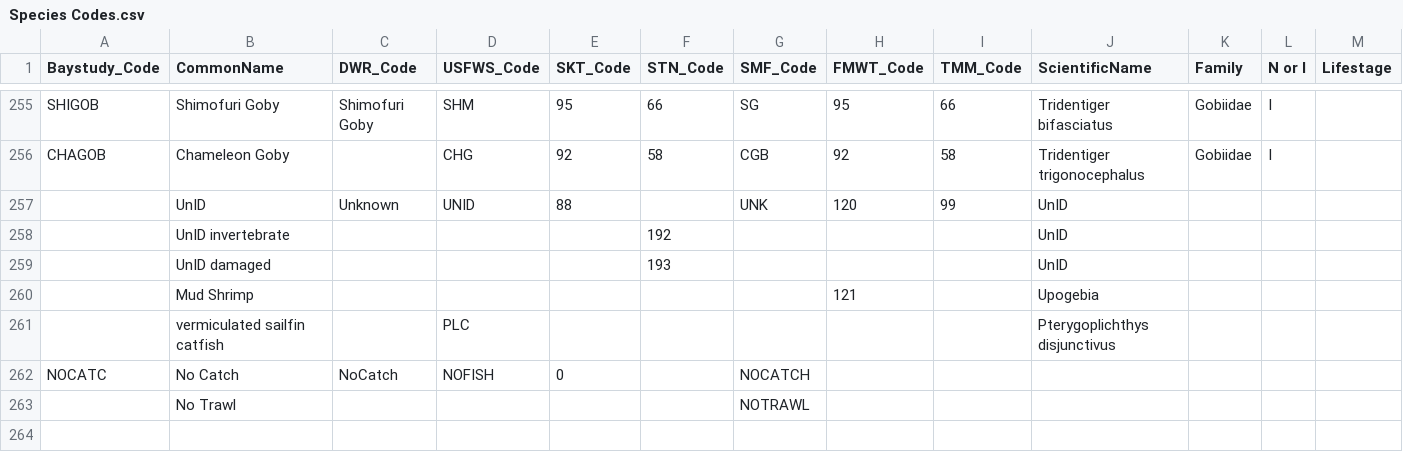
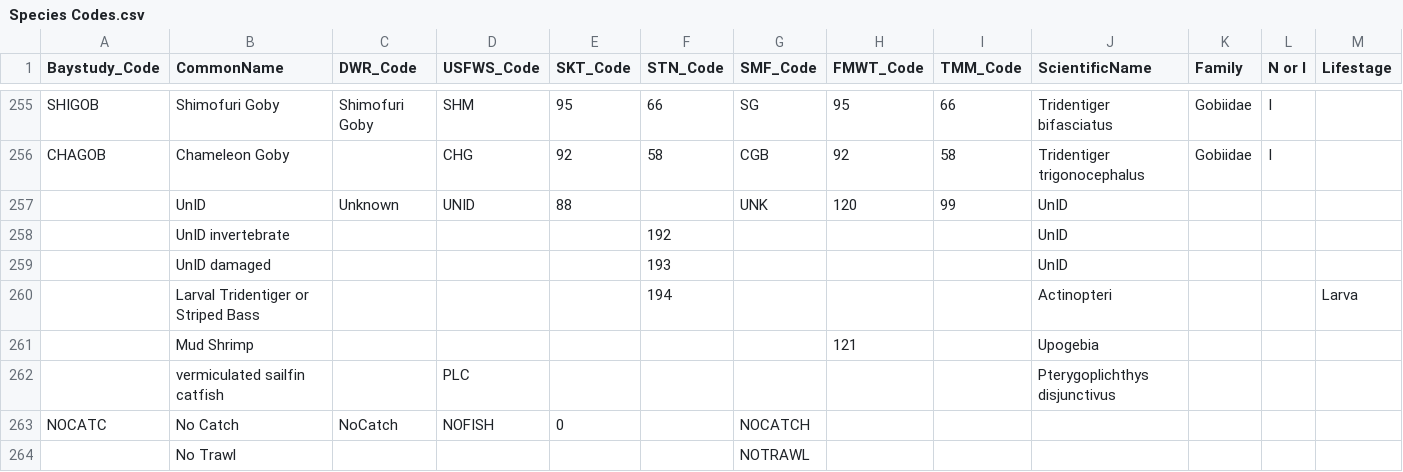
Before and after one commit to sbashevkin/LTMRdata, a CSV file: data-raw/Species Codes.csv, drawn as a sheet; only a part is shown, gaps mark what is left out.

```diff
--- a/data-raw/Species Codes.csv
+++ b/data-raw/Species Codes.csv
@@ -259,2 +259,3 @@ CHAGOB,Chameleon Goby,,CHG,92,58,CGB,92,58,Tridentiger trigonocephalus,Gobiidae,
 ,UnID damaged,,,,193,,,,UnID,,,
+,Larval Tridentiger or Striped Bass,,,,194,,,,Actinopteri,,,Larva
 ,Mud Shrimp,,,,,,121,,Upogebia,,,
```
Also changed, not shown: data-raw/STN/Web_Local_Meter_Corrections.csv, data-raw/STN/luOrganism.csv, 11 other files.
